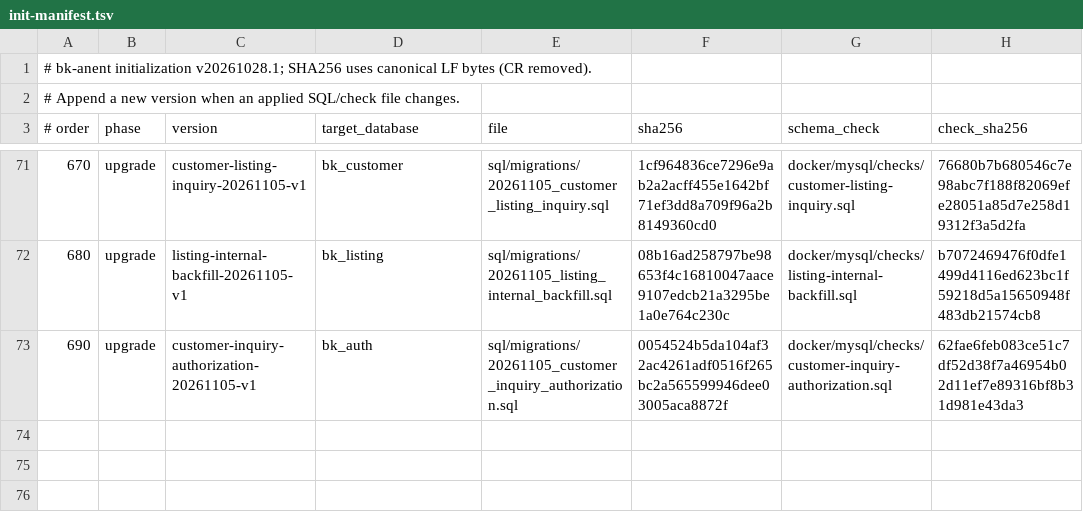
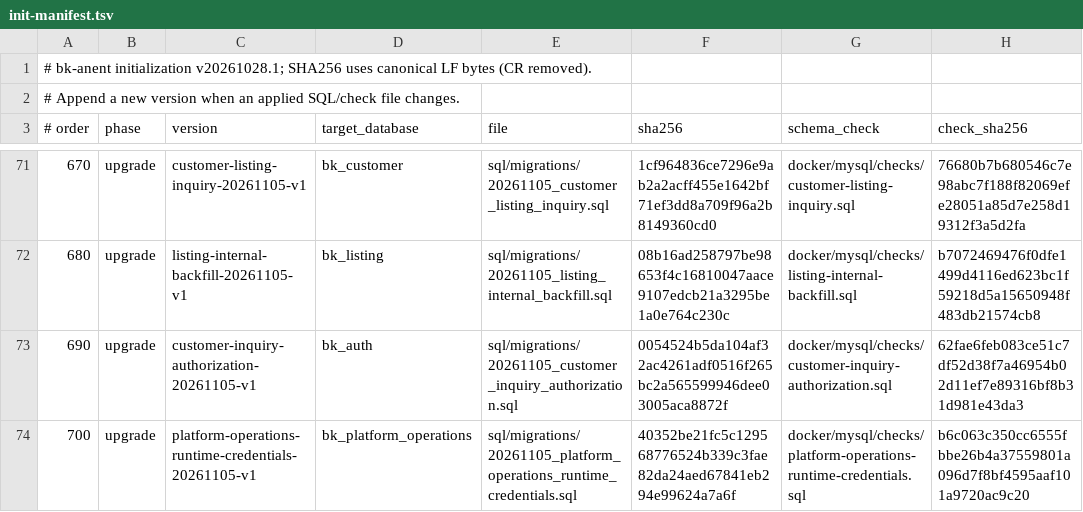
Before and after one commit to crj-tik/BkAnentProject, a TSV file: docker/mysql/init-manifest.tsv, drawn as a sheet; only a part is shown, gaps mark what is left out; the diff names each change by its address in the sheet, - before the commit and + after, or states it on an @@ line.

```diff
--- a/docker/mysql/init-manifest.tsv
+++ b/docker/mysql/init-manifest.tsv
+row 74: 700 | upgrade | platform-operations-runtime-credentials-20261105-v1 | bk_platform_operations | sql/migrations/20261105_platform_operations_runtime_credentials.sql | 40352be21fc5c129568776524b339c3fae82da24aed67841eb294e99624a7a6f | docker/mysql/checks/platform-operations-runtime-credentials.sql | b6c063c350cc6555fbbe26b4a37559801a096d7f8bf4595aaf101a9720ac9c20
```
Also changed, not shown: 6 other files.
